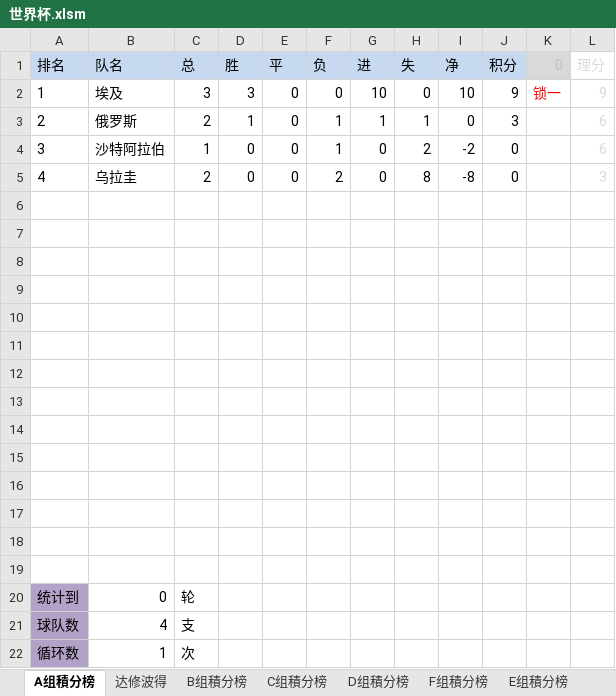
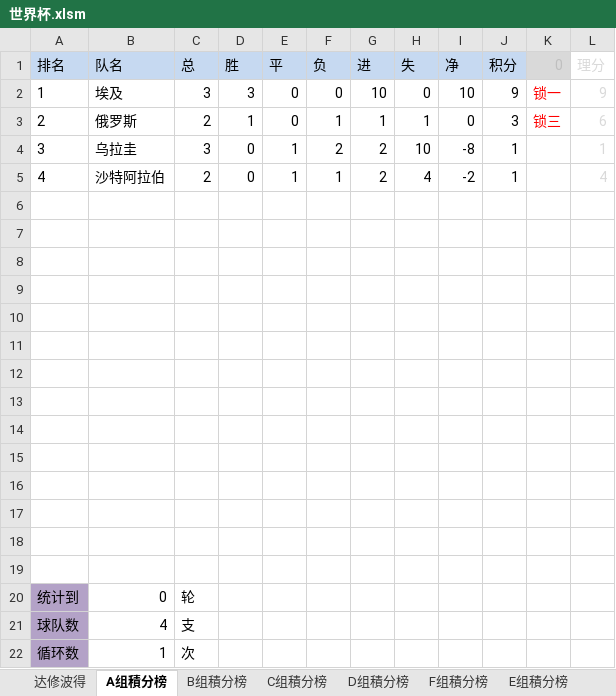
Before and after one commit to yarksee/ISCPrimierLeague, an Excel workbook: 世界杯.xlsm, sheet A组積分榜, drawn as a sheet; values as stored, in another font and other column widths than the file's, no borders; charts and pictures not drawn; removed rows and columns are numbered as before the commit, all else as after; the diff names each change by its address in the sheet, - before the commit and + after, or states it on an @@ line.

```diff
--- a/世界杯.xlsm (sheet A组積分榜)
+++ b/世界杯.xlsm (sheet A组積分榜)
@@ sheet tab order changed: 达修波得 | A组積分榜 | B组積分榜 | C组積分榜 | D组積分榜 | F组積分榜 | E组積分榜 @@
-K3 (0): (empty)
+K3 (0): 锁三
-row 4: 3 | 沙特阿拉伯 | 1 | 0 | 0 | 1 | 0 | 2 | -2 | 0 |  | 6
-row 5: 4 | 乌拉圭 | 2 | 0 | 0 | 2 | 0 | 8 | -8 | 0 |  | 3
+row 4: 3 | 乌拉圭 | 3 | 0 | 1 | 2 | 2 | 10 | -8 | 1 |  | 1
+row 5: 4 | 沙特阿拉伯 | 2 | 0 | 1 | 1 | 2 | 4 | -2 | 1 |  | 4
```
Also changed, not shown: sheet F组積分榜, sheet F组, sheet 达修波得, sheet A组, sheet G组積分榜, sheet E组積分榜, 1 more sheet, formulas that keep their value, charts or pictures.
